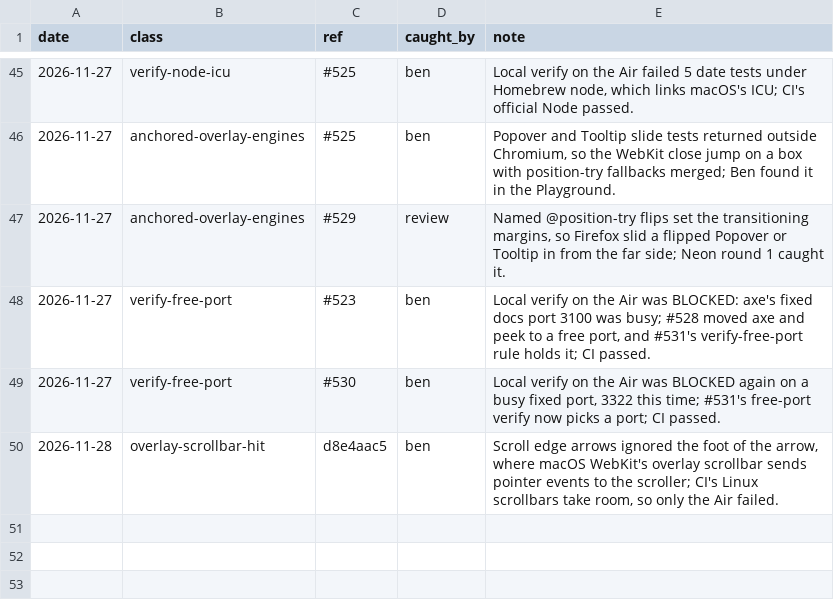
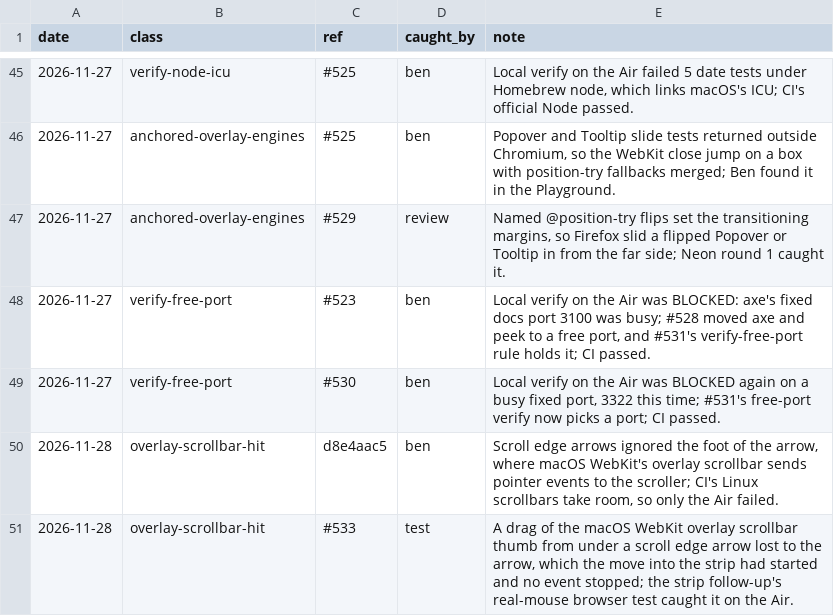
Before and after one commit to tounsoo/todae, a TSV file: .agents/weeds.tsv, drawn as a sheet; only a part is shown, gaps mark what is left out.

```diff
--- a/.agents/weeds.tsv
+++ b/.agents/weeds.tsv
@@ -50 +50,2 @@ date	class	ref	caught_by	note
 2026-11-28	overlay-scrollbar-hit	d8e4aac5	ben	Scroll edge arrows ignored the foot of the arrow, where macOS WebKit's overlay scrollbar sends pointer events to the scroller; CI's Linux scrollbars take room, so only the Air failed.
+2026-11-28	overlay-scrollbar-hit	#533	test	A drag of the macOS WebKit overlay scrollbar thumb from under a scroll edge arrow lost to the arrow, which the move into the strip had started and no event stopped; the strip follow-up's real-mouse browser test caught it on the Air.
```
Also changed, not shown: 6 other files.
